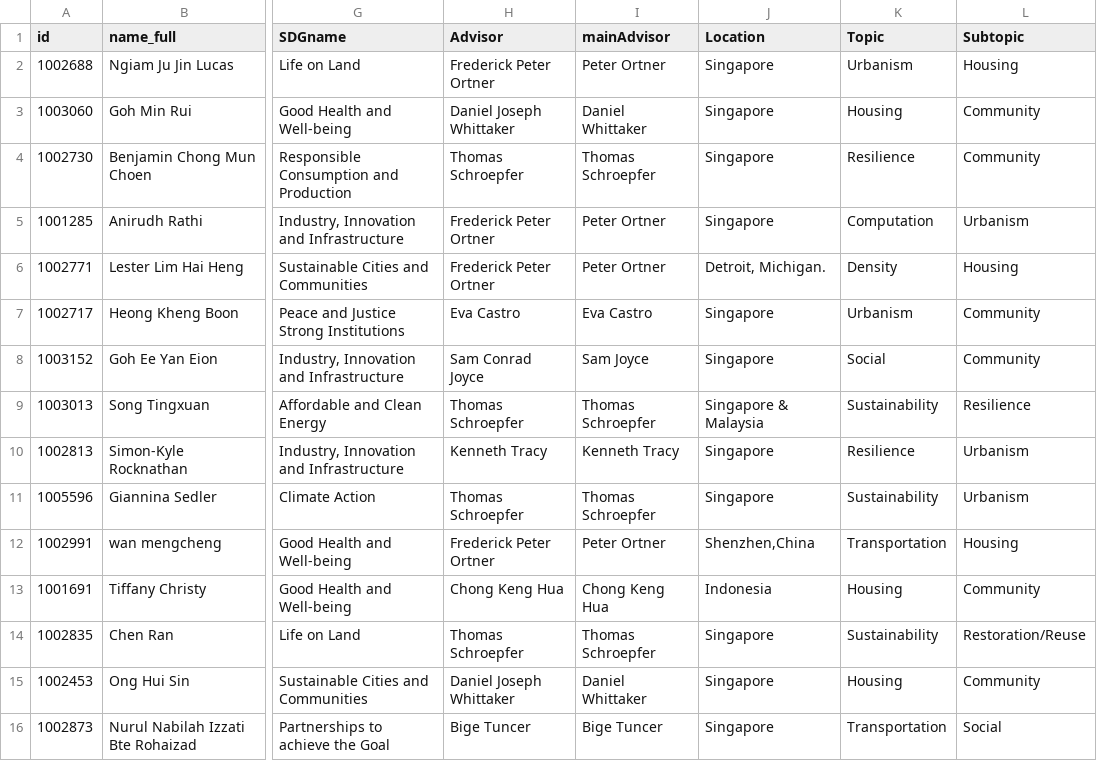
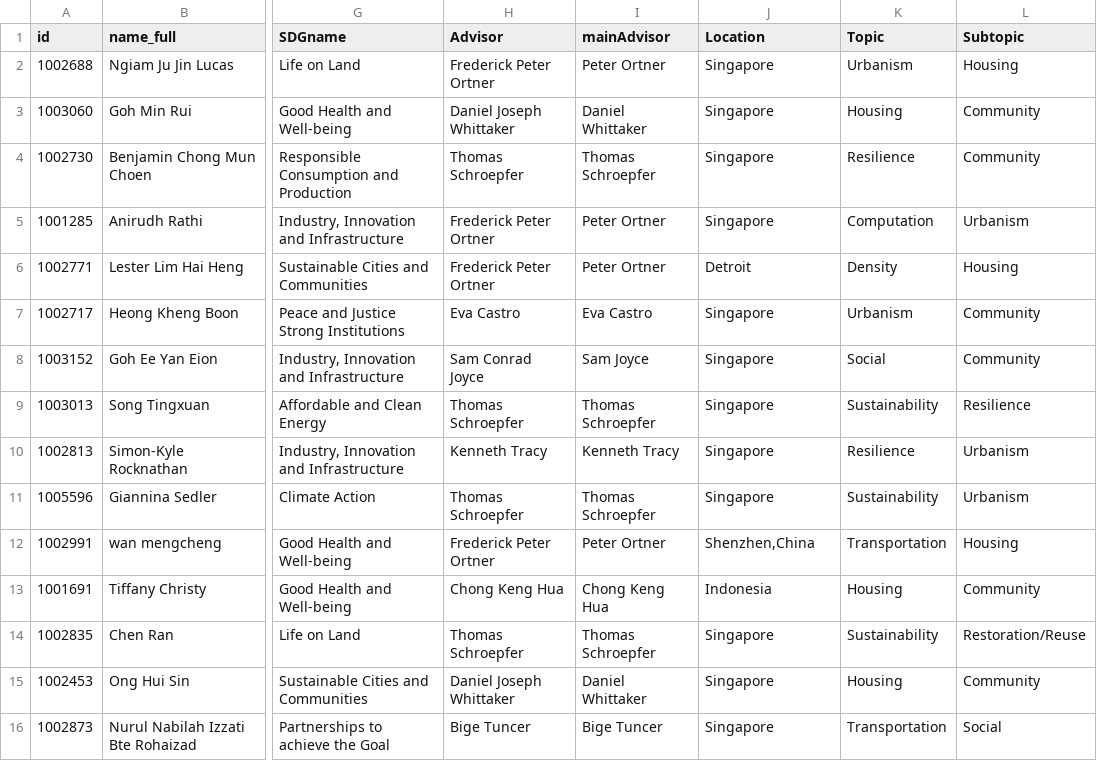
Before and after one commit to demiahmed/gradshow, a CSV file: assets/drivers/2021.csv, drawn as a sheet; only a part is shown, gaps mark what is left out; the diff names each change by its address in the sheet, - before the commit and + after, or states it on an @@ line.

```diff
--- a/assets/drivers/2021.csv
+++ b/assets/drivers/2021.csv
-J6 (Location): Detroit, Michigan.
+J6 (Location): Detroit
-J9 (Location): Singapore & Malaysia
+J9 (Location): Singapore
```
Also changed, not shown: 4 other files.
